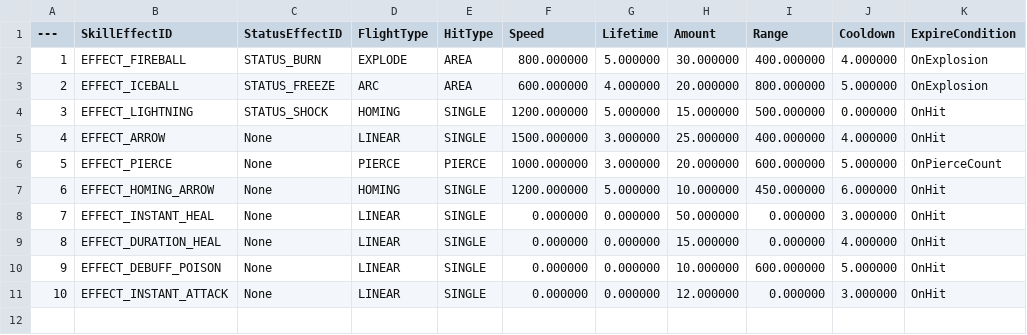
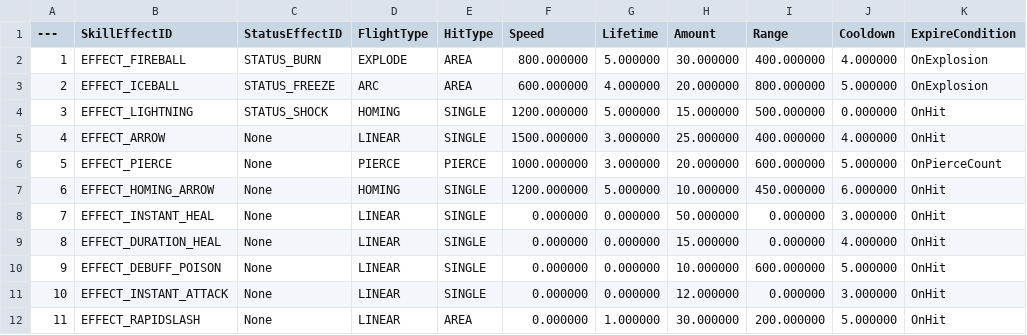
Before and after one commit to Lucky-Rabbit-s-Foot-v2/Lunar_Realm, a CSV file: ExternalSource/SkillEffectData.csv, drawn as a sheet; the diff names each change by its address in the sheet, - before the commit and + after, or states it on an @@ line.

```diff
--- a/ExternalSource/SkillEffectData.csv
+++ b/ExternalSource/SkillEffectData.csv
+row 12: 11 | EFFECT_RAPIDSLASH | None | LINEAR | AREA | 0.000000 | 1.000000 | 30.000000 | 200.000000 | 5.000000 | OnHit
```
Also changed, not shown: ExternalSource/SkillResourceData.csv, ExternalSource/SkillStaticData.csv, 11 other files.
